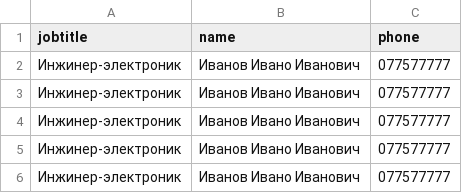
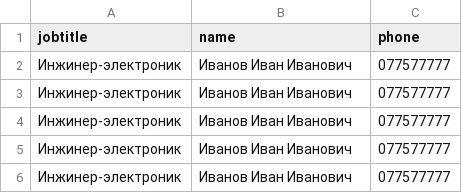
Before and after one commit to Riv33R/info, a CSV file: data.csv, drawn as a sheet.

Commit message:
Update data.csv

```diff
--- a/data.csv
+++ b/data.csv
@@ -1,6 +1,6 @@
 jobtitle,"name","phone"
-Инжинер-электроник,"Иванов Ивано Иванович","077577777"
-Инжинер-электроник,"Иванов Ивано Иванович","077577777"
-Инжинер-электроник,"Иванов Ивано Иванович","077577777"
-Инжинер-электроник,"Иванов Ивано Иванович","077577777"
-Инжинер-электроник,"Иванов Ивано Иванович","077577777"
+Инжинер-электроник,"Иванов Иван Иванович","077577777"
+Инжинер-электроник,"Иванов Иван Иванович","077577777"
+Инжинер-электроник,"Иванов Иван Иванович","077577777"
+Инжинер-электроник,"Иванов Иван Иванович","077577777"
+Инжинер-электроник,"Иванов Иван Иванович","077577777"
```
